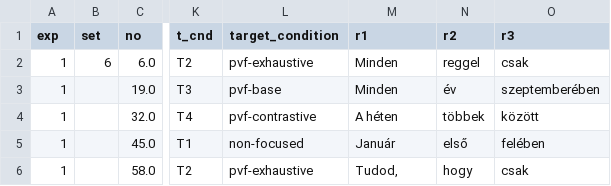
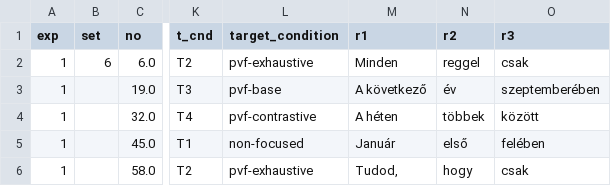
Before and after one commit to partigabor/hungarian-focus-exhaustivity, a CSV file: new/list_06.csv, drawn as a sheet; only a part is shown, gaps mark what is left out; the diff names each change by its address in the sheet, - before the commit and + after, or states it on an @@ line.

```diff
--- a/new/list_06.csv
+++ b/new/list_06.csv
-M3 (r1): Minden
+M3 (r1): A következő
```
Also changed, not shown: new/list_04.csv, new/list_08.csv, 15 other files.
